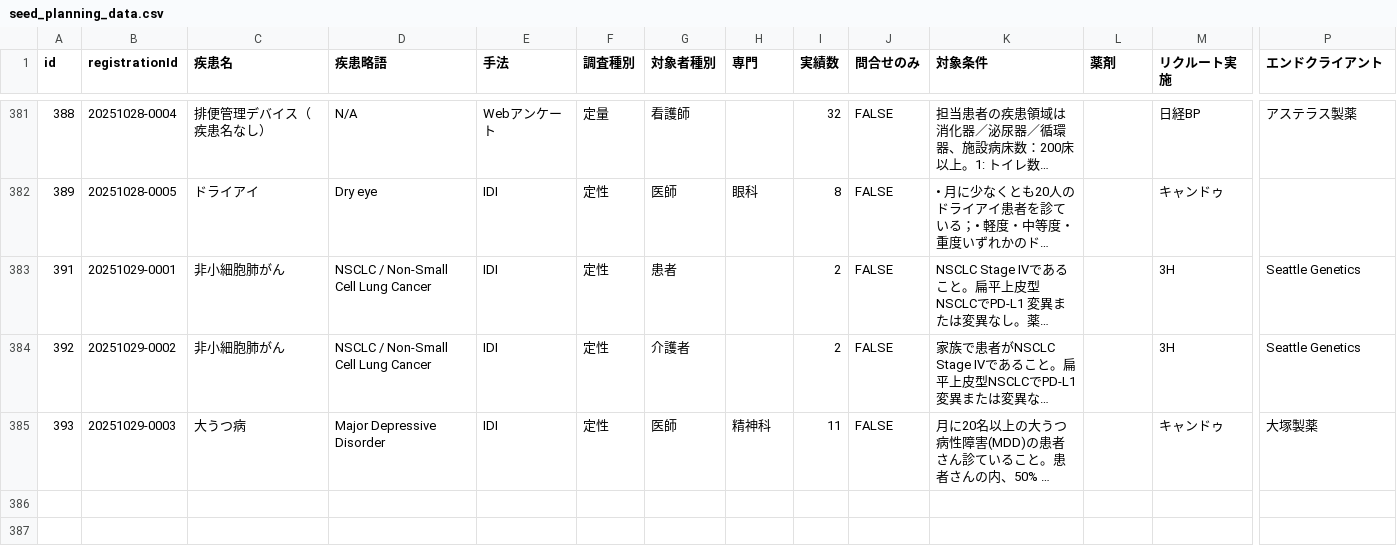
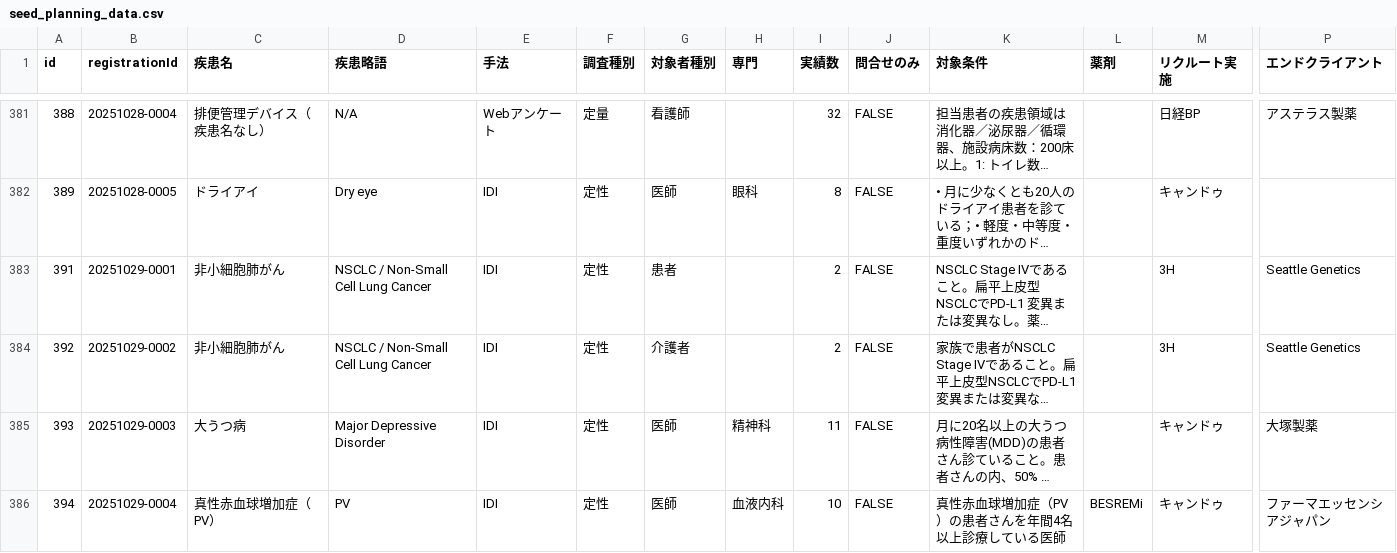
Before and after one commit to Yoshi-Seed/global, a CSV file: project-tracker/seed_planning_data.csv, drawn as a sheet; only a part is shown, gaps mark what is left out; long unchanged cells end in …; rows hold the shown columns only; the diff names each change by its address in the sheet, - before the commit and + after, or states it on an @@ line.

Commit message:
Add project: 真性赤血球増加症（PV）

```diff
--- a/project-tracker/seed_planning_data.csv
+++ b/project-tracker/seed_planning_data.csv
+row 386: 394 | 20251029-0004 | 真性赤血球増加症（PV） | PV | IDI | 定性 | 医師 | 血液内科 | 10 | FALSE | 真性赤血球増加症（PV）の患者さんを年間4名以上診療している医師 | BESREMi | キャンドゥ | ファーマエッセンシアジャパン
```
